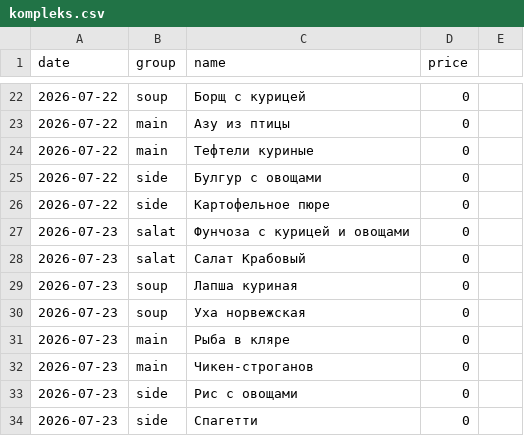
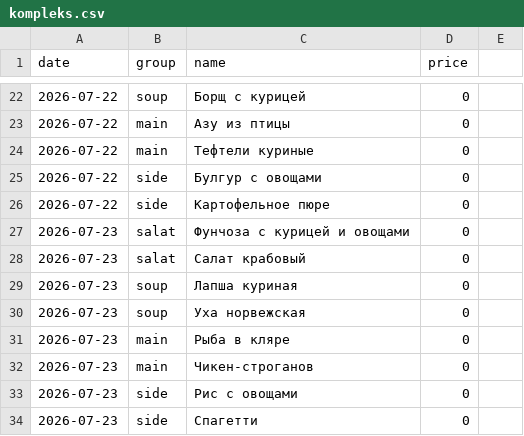
Before and after one commit to Top4Rest/Menu, a CSV file: data/kompleks.csv, drawn as a sheet; only a part is shown, gaps mark what is left out.

```diff
--- a/data/kompleks.csv
+++ b/data/kompleks.csv
@@ -27,3 +27,3 @@ date,group,name,price,
 2026-07-23,salat,Фунчоза с курицей и овощами,0,
-2026-07-23,salat,Салат Крабовый,0,
+2026-07-23,salat,Салат крабовый,0,
 2026-07-23,soup,Лапша куриная,0,
```
Also changed, not shown: data/sostav.csv.
